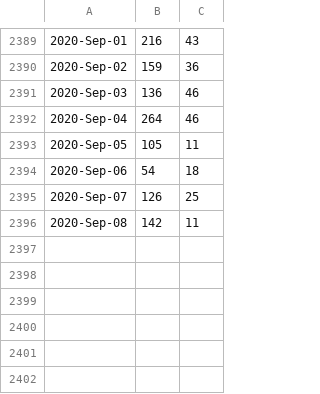
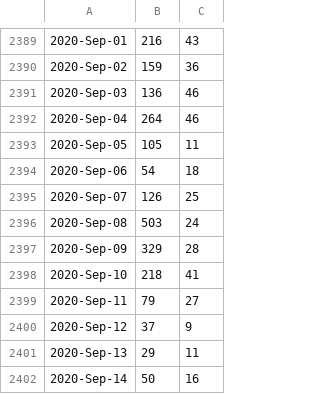
Before and after one commit to libMesh/libmesh, a CSV file: doc/statistics/github_traffic_plotviews.csv, drawn as a sheet; only a part is shown, gaps mark what is left out.

Commit message:
Update traffic.

```diff
--- a/doc/statistics/github_traffic_plotviews.csv
+++ b/doc/statistics/github_traffic_plotviews.csv
@@ -2395,2 +2395,8 @@
 2020-Sep-07,126,25
-2020-Sep-08,142,11
+2020-Sep-08,503,24
+2020-Sep-09,329,28
+2020-Sep-10,218,41
+2020-Sep-11,79,27
+2020-Sep-12,37,9
+2020-Sep-13,29,11
+2020-Sep-14,50,16
```
Also changed, not shown: doc/statistics/github_traffic_plotclones.csv.
